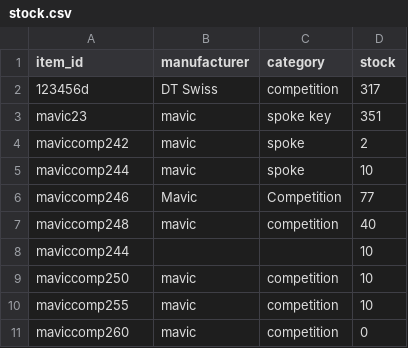
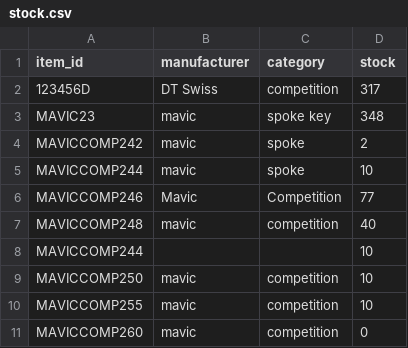
Before and after one commit to cricketts497/stock_control, a CSV file: stock.csv, drawn as a sheet.

Commit message:
Changed inpupt of item_id so capitalises Changed interpretation of id so case insensitive in lookup, as capitalises all ids when loading stock.csv

```diff
--- a/stock.csv
+++ b/stock.csv
@@ -1,11 +1,11 @@
 item_id,manufacturer,category,stock
-123456d,DT Swiss,competition,317
-mavic23,mavic,spoke key,351
-maviccomp242,mavic,spoke,2
-maviccomp244,mavic,spoke,10
-maviccomp246,Mavic,Competition,77
-maviccomp248,mavic ,competition,40
-maviccomp244,,,10
-maviccomp250,mavic,competition,10
-maviccomp255,mavic,competition,10
-maviccomp260,mavic,competition,0
+123456D,DT Swiss,competition,317
+MAVIC23,mavic,spoke key,348
+MAVICCOMP242,mavic,spoke,2
+MAVICCOMP244,mavic,spoke,10
+MAVICCOMP246,Mavic,Competition,77
+MAVICCOMP248,mavic ,competition,40
+MAVICCOMP244,,,10
+MAVICCOMP250,mavic,competition,10
+MAVICCOMP255,mavic,competition,10
+MAVICCOMP260,mavic,competition,0
```
Also changed, not shown: orders.csv, 2 other files.
